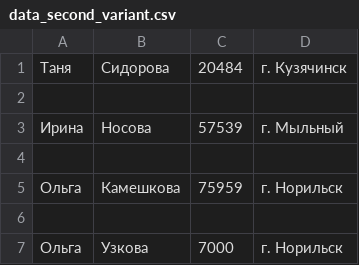
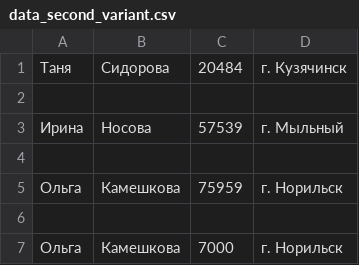
Before and after one commit to tasidorowa/files-pyhton-, a CSV file: data_second_variant.csv, drawn as a sheet.

Commit message:
готовая функция delete_data()

```diff
--- a/data_second_variant.csv
+++ b/data_second_variant.csv
@@ -6,2 +6,2 @@
 
-Ольга;Узкова;7000;г. Норильск
+Ольга;Камешкова;7000;г. Норильск
```
Also changed, not shown: 3 other files.
